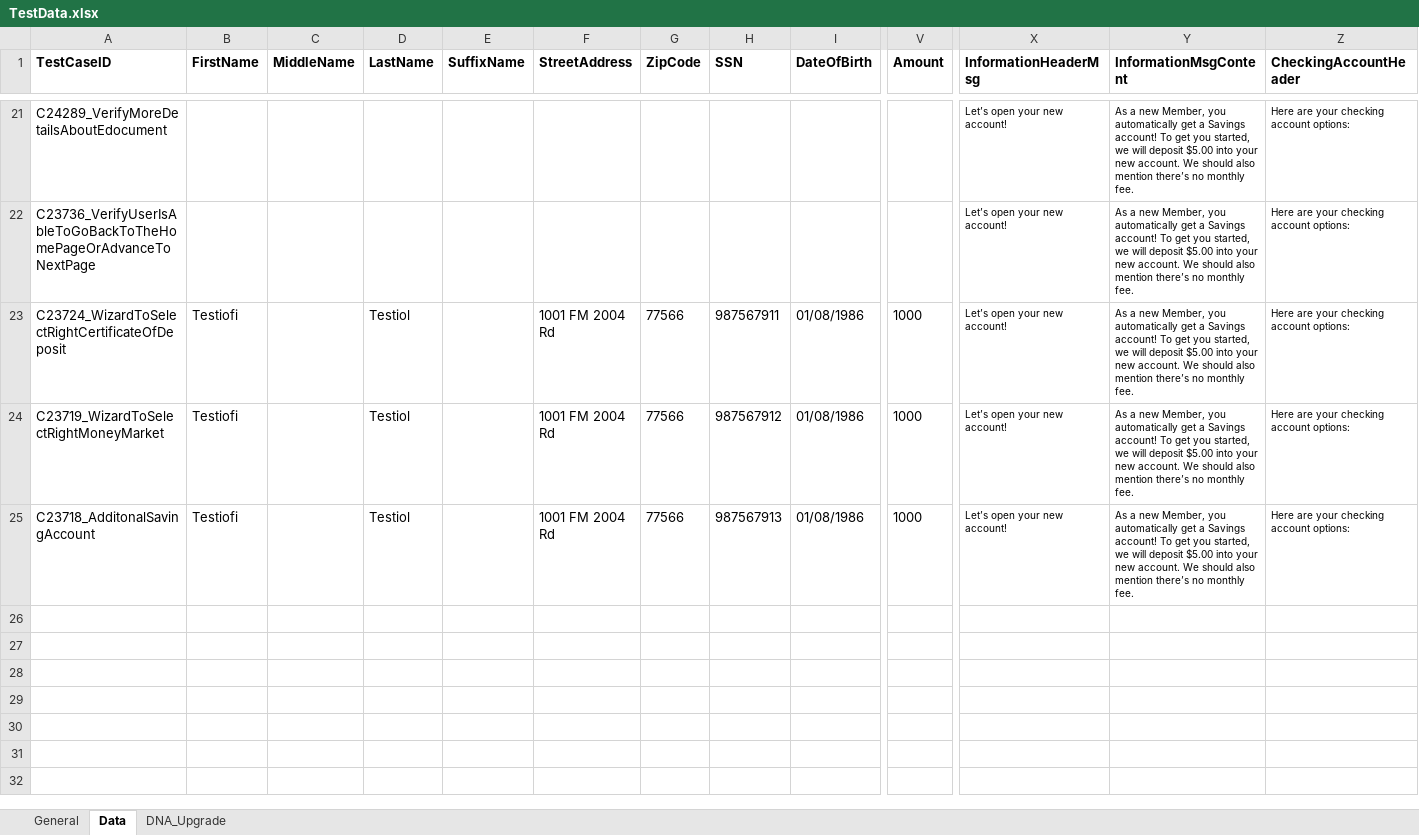
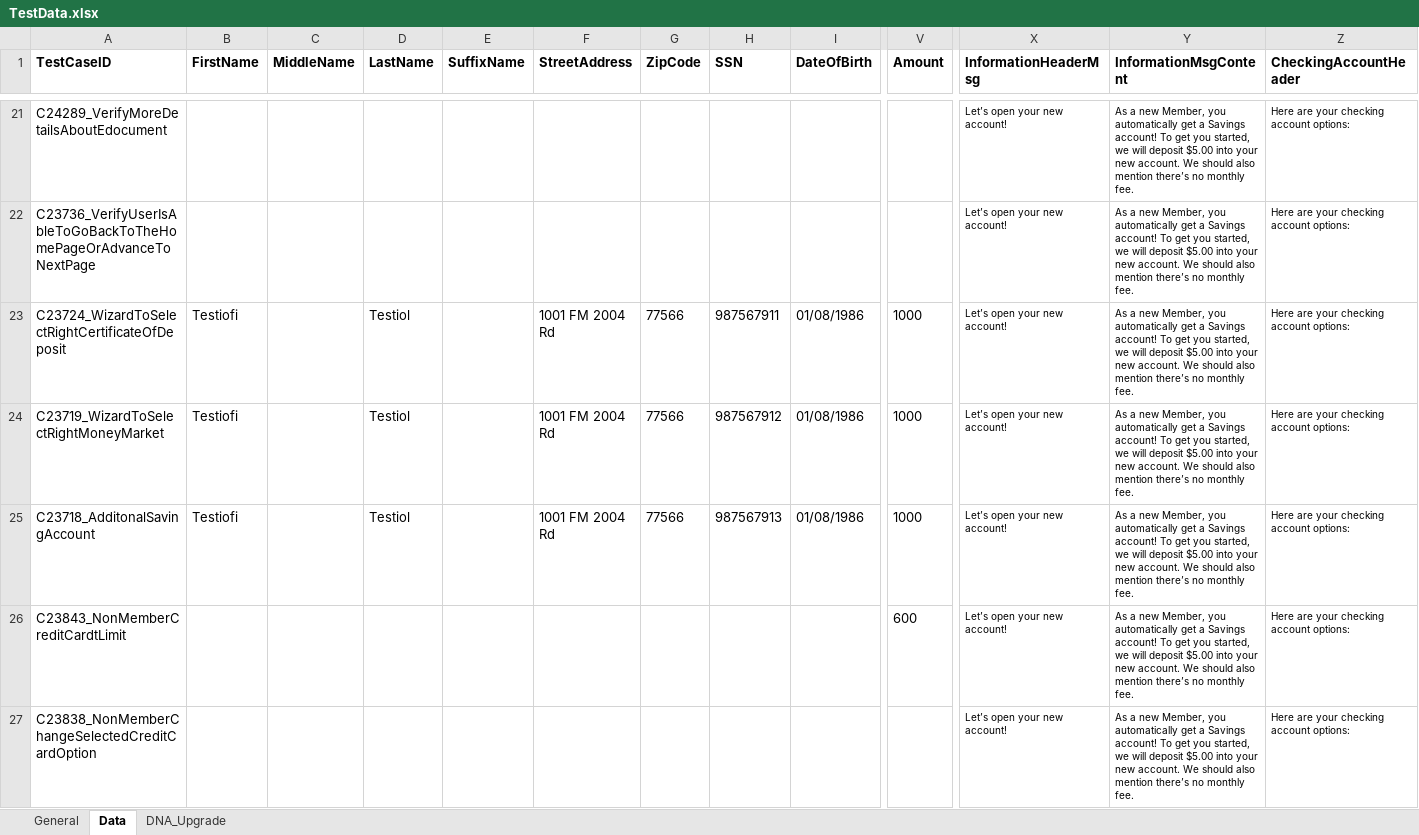
Before and after one commit to mamata-create/TDECUProjects, an Excel workbook: InstantOpen/src/main/java/com/Resources/TestData.xlsx, sheet Data, drawn as a sheet; only a part is shown, gaps mark what is left out; values as stored, in another font and other column widths than the file's, no borders; rows hold the shown columns only; the diff names each change by its address in the sheet, - before the commit and + after, or states it on an @@ line.

```diff
--- a/InstantOpen/src/main/java/com/Resources/TestData.xlsx (sheet Data)
+++ b/InstantOpen/src/main/java/com/Resources/TestData.xlsx (sheet Data)
+row 26: C23843_NonMemberCreditCardtLimit |  |  |  |  |  |  |  |  | 600 | Let’s open your new account! | As a new Member, you automatically get a Savings account! To get you started, we will deposit $5.00 into your new account. We should also mention there’s no monthly fee. | Here are your checking account options:
+row 27: C23838_NonMemberChangeSelectedCreditCardOption |  |  |  |  |  |  |  |  |  | Let’s open your new account! | As a new Member, you automatically get a Savings account! To get you started, we will deposit $5.00 into your new account. We should also mention there’s no monthly fee. | Here are your checking account options:
```
Also changed, not shown: sheet General, DNA_Upgrade_Automation/src/main/java/com/Resources/TestData.xlsx, InstantOpen_ExistingMember/src/main/java/com/Resources/TestData.xlsx, 32 other files.
